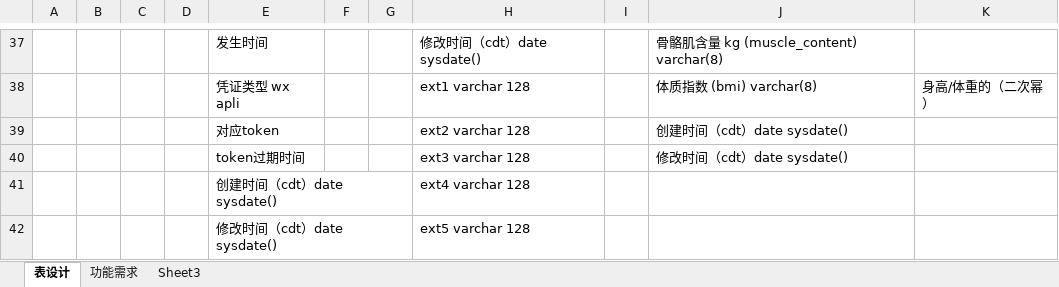
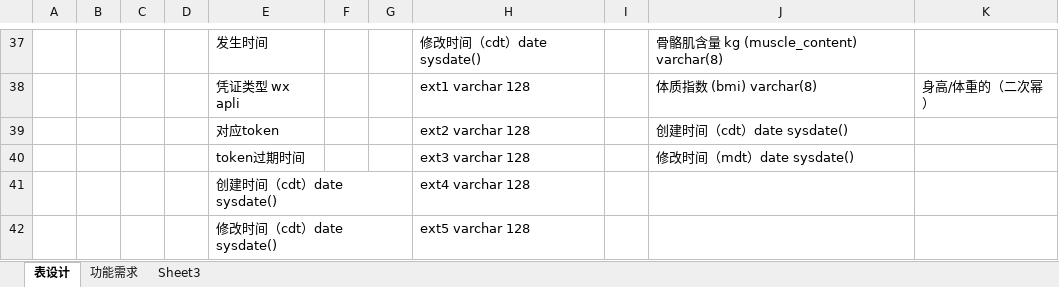
Before and after one commit to micezhao/fit-eat, an Excel workbook: document/数据库设计/用户.xlsx, sheet 表设计, drawn as a sheet; only a part is shown, gaps mark what is left out; values as stored, in another font and other column widths than the file's, no borders; the diff names each change by its address in the sheet, - before the commit and + after, or states it on an @@ line.

```diff
--- a/document/数据库设计/用户.xlsx (sheet 表设计)
+++ b/document/数据库设计/用户.xlsx (sheet 表设计)
-J40: 修改时间（cdt）date sysdate()
+J40: 修改时间（mdt）date sysdate()
```
Also changed, not shown: 15 other files.
